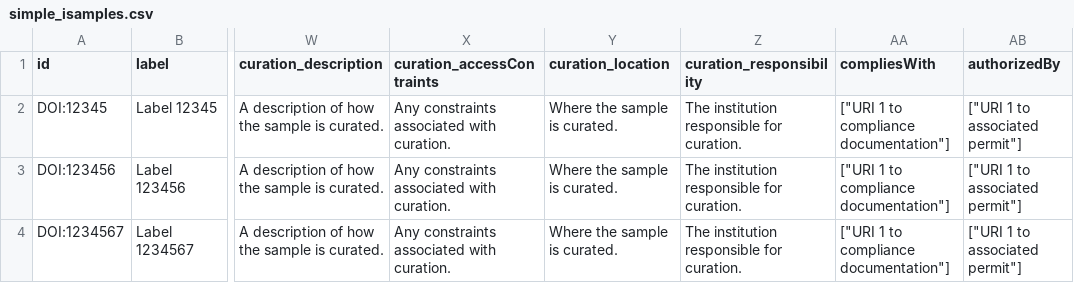
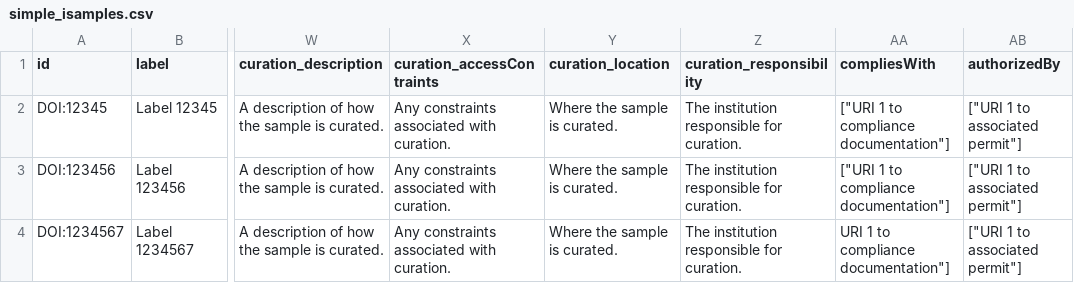
Before and after one commit to isamplesorg/csv_import_test, a CSV file: simple_isamples.csv, drawn as a sheet; only a part is shown, gaps mark what is left out; the diff names each change by its address in the sheet, - before the commit and + after, or states it on an @@ line.

```diff
--- a/simple_isamples.csv
+++ b/simple_isamples.csv
-AA4 (compliesWith): ["URI 1 to compliance documentation"]
+AA4 (compliesWith): URI 1 to compliance documentation"]
```
Also changed, not shown: 1 other file.
